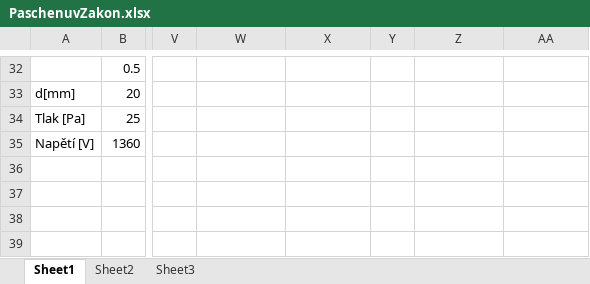
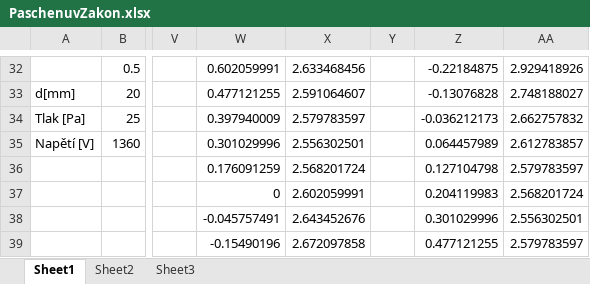
Before and after one commit to Raay473667/PraktikaPlazma, an Excel workbook: 03_PaschenuvZakon/data/PaschenuvZakon.xlsx, sheet Sheet1, drawn as a sheet; only a part is shown, gaps mark what is left out; values as stored, in another font and other column widths than the file's, no borders; rows hold the shown columns only; the diff covers the shown part only; the diff names each change by its address in the sheet, - before the commit and + after, or states it on an @@ line.

```diff
--- a/03_PaschenuvZakon/data/PaschenuvZakon.xlsx (sheet Sheet1)
+++ b/03_PaschenuvZakon/data/PaschenuvZakon.xlsx (sheet Sheet1)
-W32: (empty)
+W32: 0.602059991
-X32: (empty)
+X32: 2.633468456
-Z32: (empty)
+Z32: -0.22184875
-AA32: (empty)
+AA32: 2.929418926
-W33: (empty)
+W33: 0.477121255
-X33: (empty)
+X33: 2.591064607
-Z33: (empty)
+Z33: -0.13076828
-AA33: (empty)
+AA33: 2.748188027
-W34: (empty)
+W34: 0.397940009
-X34: (empty)
+X34: 2.579783597
-Z34: (empty)
+Z34: -0.036212173
-AA34: (empty)
+AA34: 2.662757832
-W35: (empty)
+W35: 0.301029996
-X35: (empty)
+X35: 2.556302501
-Z35: (empty)
+Z35: 0.064457989
-AA35: (empty)
+AA35: 2.612783857
-W36: (empty)
+W36: 0.176091259
-X36: (empty)
+X36: 2.568201724
-Z36: (empty)
+Z36: 0.127104798
-AA36: (empty)
+AA36: 2.579783597
-W37: (empty)
+W37: 0
-X37: (empty)
+X37: 2.602059991
-Z37: (empty)
+Z37: 0.204119983
-AA37: (empty)
+AA37: 2.568201724
-row 38: (empty)
+row 38:  |  |  | -0.045757491 | 2.643452676 |  | 0.301029996 | 2.556302501
-W39: (empty)
+W39: -0.15490196
-X39: (empty)
+X39: 2.672097858
-Z39: (empty)
+Z39: 0.477121255
-AA39: (empty)
+AA39: 2.579783597
```
Also changed, not shown: 37 edited cells elsewhere in this sheet, 11 other files.
